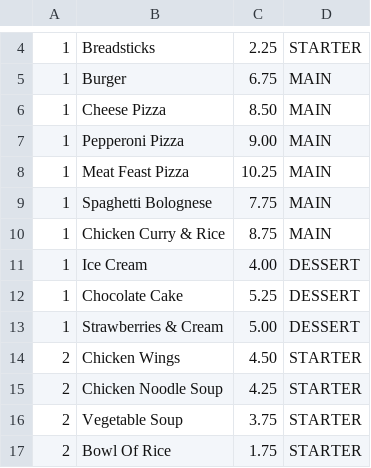
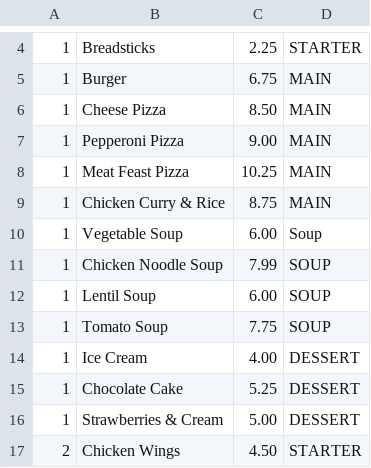
Before and after one commit to RogueTurtle/CS4013, a CSV file: src/storage/Menu.csv, drawn as a sheet; only a part is shown, gaps mark what is left out; the shorter side is filled out with more unchanged rows.

Commit message:
Added more items to Menu.CSV

```diff
--- a/src/storage/Menu.csv
+++ b/src/storage/Menu.csv
@@ -8,4 +8,7 @@
 1,Meat Feast Pizza,10.25,MAIN
-1,Spaghetti Bolognese,7.75,MAIN
 1,Chicken Curry & Rice,8.75,MAIN
+1,Vegetable Soup,6.00,Soup
+1,Chicken Noodle Soup,7.99,SOUP
+1,Lentil Soup,6.00,SOUP
+1,Tomato Soup, 7.75,SOUP
 1,Ice Cream,4.00,DESSERT
```
